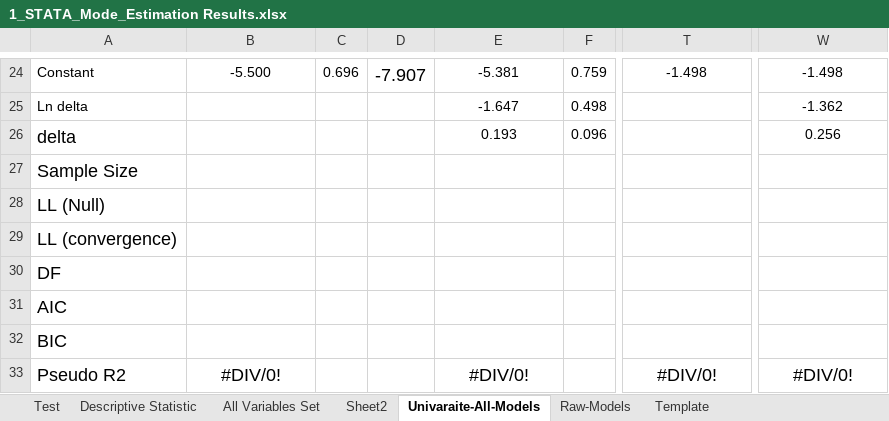
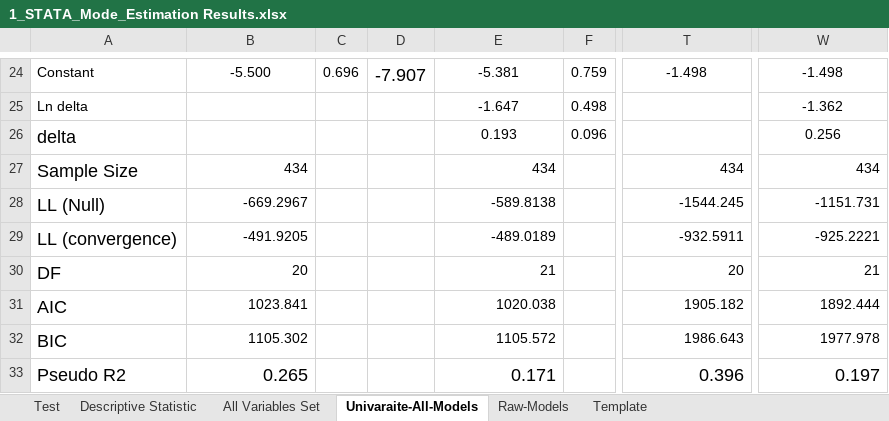
Before and after one commit to Ghasak/Toyota_project_Data_Wrangling, an Excel workbook: 3_Toyota_Data_Modeling/STATA/1_STATA_Mode_Estimation Results.xlsx, sheet Univaraite-All-Models, drawn as a sheet; only a part is shown, gaps mark what is left out; values as stored, in another font and other column widths than the file's, no borders; conditional formats not drawn; the diff covers the shown part only; the diff names each change by its address in the sheet, - before the commit and + after, or states it on an @@ line.

Commit message:
adding all variables to excel-sheet

```diff
--- a/3_Toyota_Data_Modeling/STATA/1_STATA_Mode_Estimation Results.xlsx (sheet Univaraite-All-Models)
+++ b/3_Toyota_Data_Modeling/STATA/1_STATA_Mode_Estimation Results.xlsx (sheet Univaraite-All-Models)
-sheet tab: Sheet2
-B27: (empty)
+B27: 434
-E27: (empty)
+E27: 434
-T27: (empty)
+T27: 434
-W27: (empty)
+W27: 434
-B28: (empty)
+B28: -669.2967
-E28: (empty)
+E28: -589.8138
-T28: (empty)
+T28: -1544.245
-W28: (empty)
+W28: -1151.731
-B29: (empty)
+B29: -491.9205
-E29: (empty)
+E29: -489.0189
-T29: (empty)
+T29: -932.5911
-W29: (empty)
+W29: -925.2221
-B30: (empty)
+B30: 20
-E30: (empty)
+E30: 21
-T30: (empty)
+T30: 20
-W30: (empty)
+W30: 21
-B31: (empty)
+B31: 1023.841
-E31: (empty)
+E31: 1020.038
-T31: (empty)
+T31: 1905.182
-W31: (empty)
+W31: 1892.444
-B32: (empty)
+B32: 1105.302
-E32: (empty)
+E32: 1105.572
-T32: (empty)
+T32: 1986.643
-W32: (empty)
+W32: 1977.978
-B33: #DIV/0!
+B33: 0.265
-B33 alignment: center
+B33 alignment: right
-E33: #DIV/0!
+E33: 0.171
-E33 alignment: center
+E33 alignment: right
-T33: #DIV/0!
+T33: 0.396
-T33 alignment: center
+T33 alignment: right
-W33: #DIV/0!
+W33: 0.197
-W33 alignment: center
+W33 alignment: right
```
Also changed, not shown: 4 edited cells and cell formats elsewhere in this sheet, sheet Raw-Models, 2_Toyota_Survey_Cleaning/Toyota_Survey_Sheetfiles/3_Results_Creating_dummies_cont/Final_DataSet.xlsx, 2_Toyota_Survey_Cleaning/Toyota_Survey_Sheetfiles/3_Results_Creating_dummies_cont/inner_joint_Int.xlsx, 3 other files.
